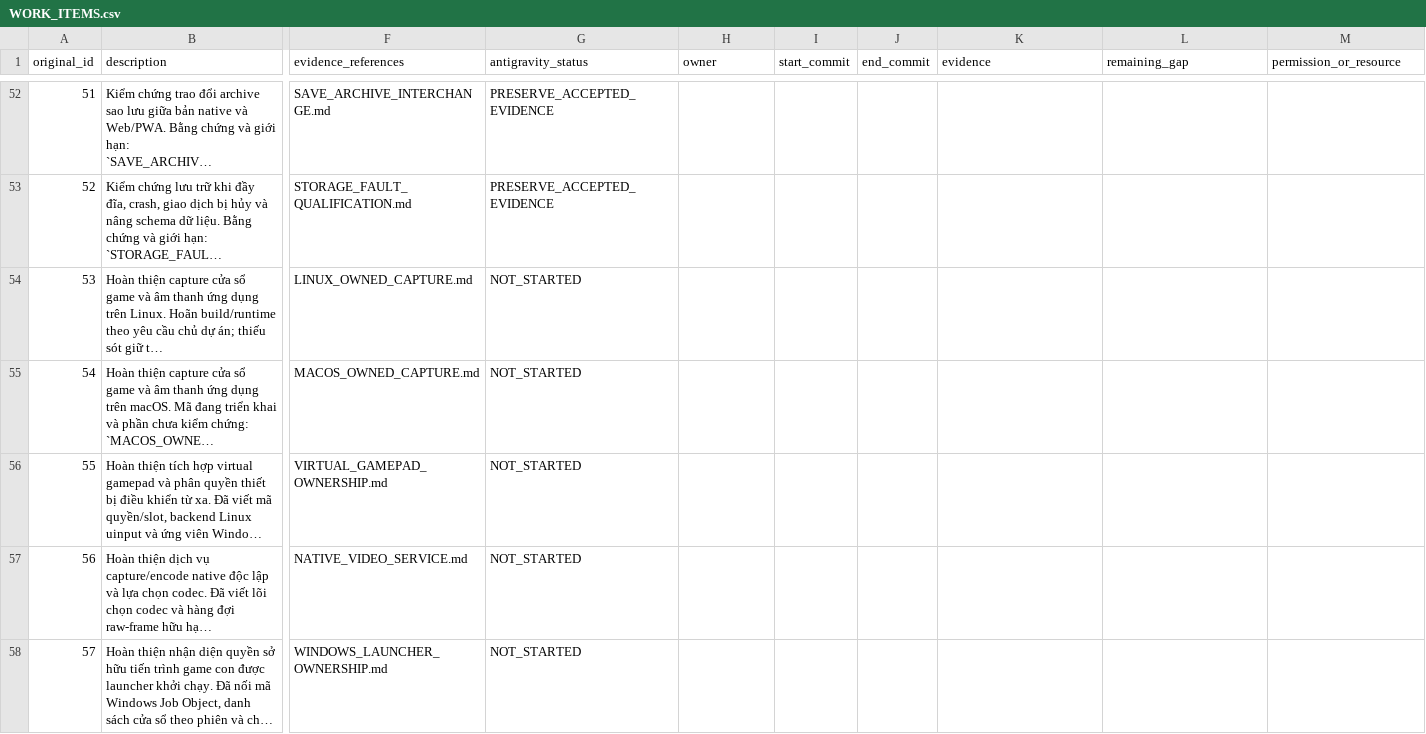
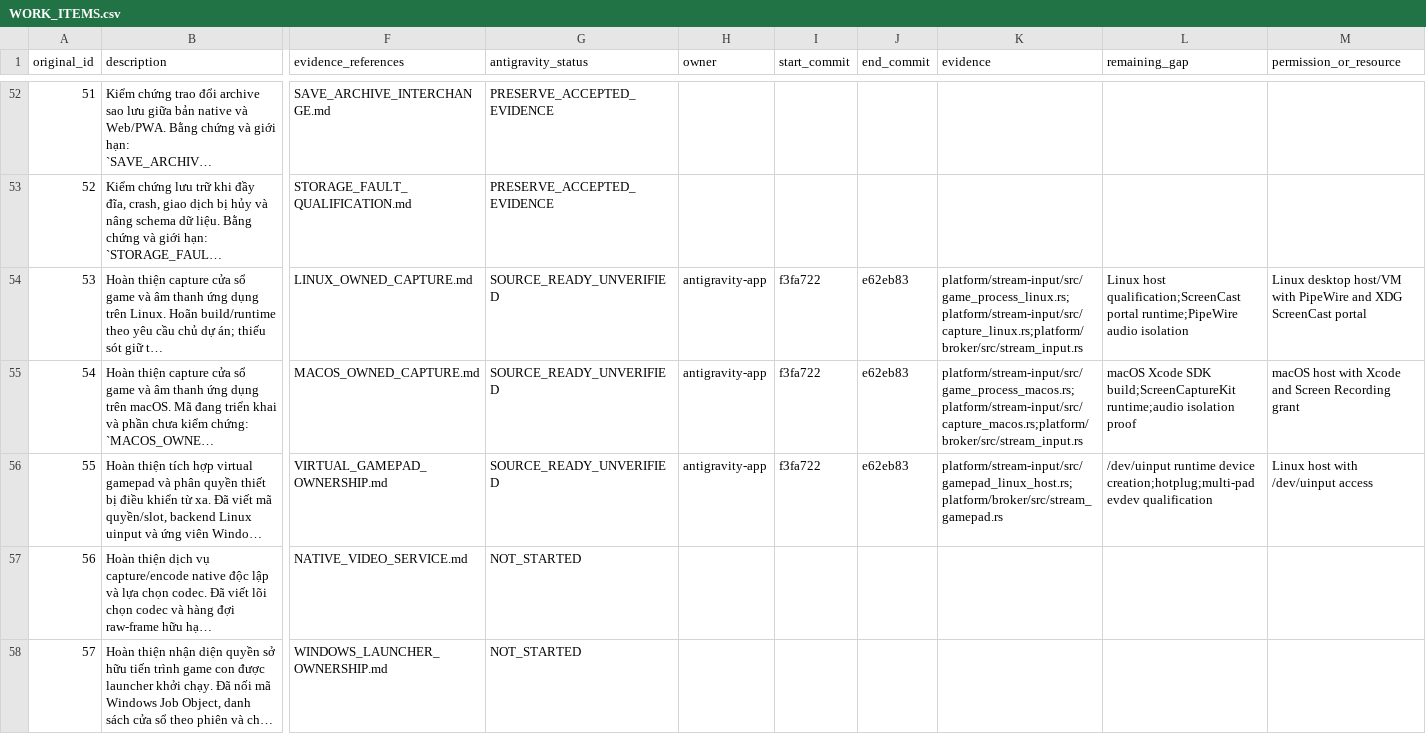
Before and after one commit to lyzaghi/vlikeon, a CSV file: docs/handoff/antigravity/2026-10-25/WORK_ITEMS.csv, drawn as a sheet; only a part is shown, gaps mark what is left out; long unchanged cells end in …; the diff names each change by its address in the sheet, - before the commit and + after, or states it on an @@ line.

Commit message:
feat(stream): implement Linux/macOS capture and virtual gamepad host (items 53-55)

```diff
--- a/docs/handoff/antigravity/2026-10-25/WORK_ITEMS.csv
+++ b/docs/handoff/antigravity/2026-10-25/WORK_ITEMS.csv
-G54:G56 (antigravity_status): NOT_STARTED
+G54:G56 (antigravity_status): SOURCE_READY_UNVERIFIED
-H54:H56 (owner): (empty)
+H54:H56 (owner): antigravity-app
-I54:I56 (start_commit): (empty)
+I54:I56 (start_commit): f3fa722
-J54:J56 (end_commit): (empty)
+J54:J56 (end_commit): e62eb83
-K54 (evidence): (empty)
+K54 (evidence): platform/stream-input/src/game_process_linux.rs;platform/stream-input/src/capture_linux.rs;platform/broker/src/stream_input.rs
-L54 (remaining_gap): (empty)
+L54 (remaining_gap): Linux host qualification;ScreenCast portal runtime;PipeWire audio isolation
-M54 (permission_or_resource): (empty)
+M54 (permission_or_resource): Linux desktop host/VM with PipeWire and XDG ScreenCast portal
-K55 (evidence): (empty)
+K55 (evidence): platform/stream-input/src/game_process_macos.rs;platform/stream-input/src/capture_macos.rs;platform/broker/src/stream_input.rs
-L55 (remaining_gap): (empty)
+L55 (remaining_gap): macOS Xcode SDK build;ScreenCaptureKit runtime;audio isolation proof
-M55 (permission_or_resource): (empty)
+M55 (permission_or_resource): macOS host with Xcode and Screen Recording grant
-K56 (evidence): (empty)
+K56 (evidence): platform/stream-input/src/gamepad_linux_host.rs;platform/broker/src/stream_gamepad.rs
-L56 (remaining_gap): (empty)
+L56 (remaining_gap): /dev/uinput runtime device creation;hotplug;multi-pad evdev qualification
-M56 (permission_or_resource): (empty)
+M56 (permission_or_resource): Linux host with /dev/uinput access
```
Also changed, not shown: 13 other files.
